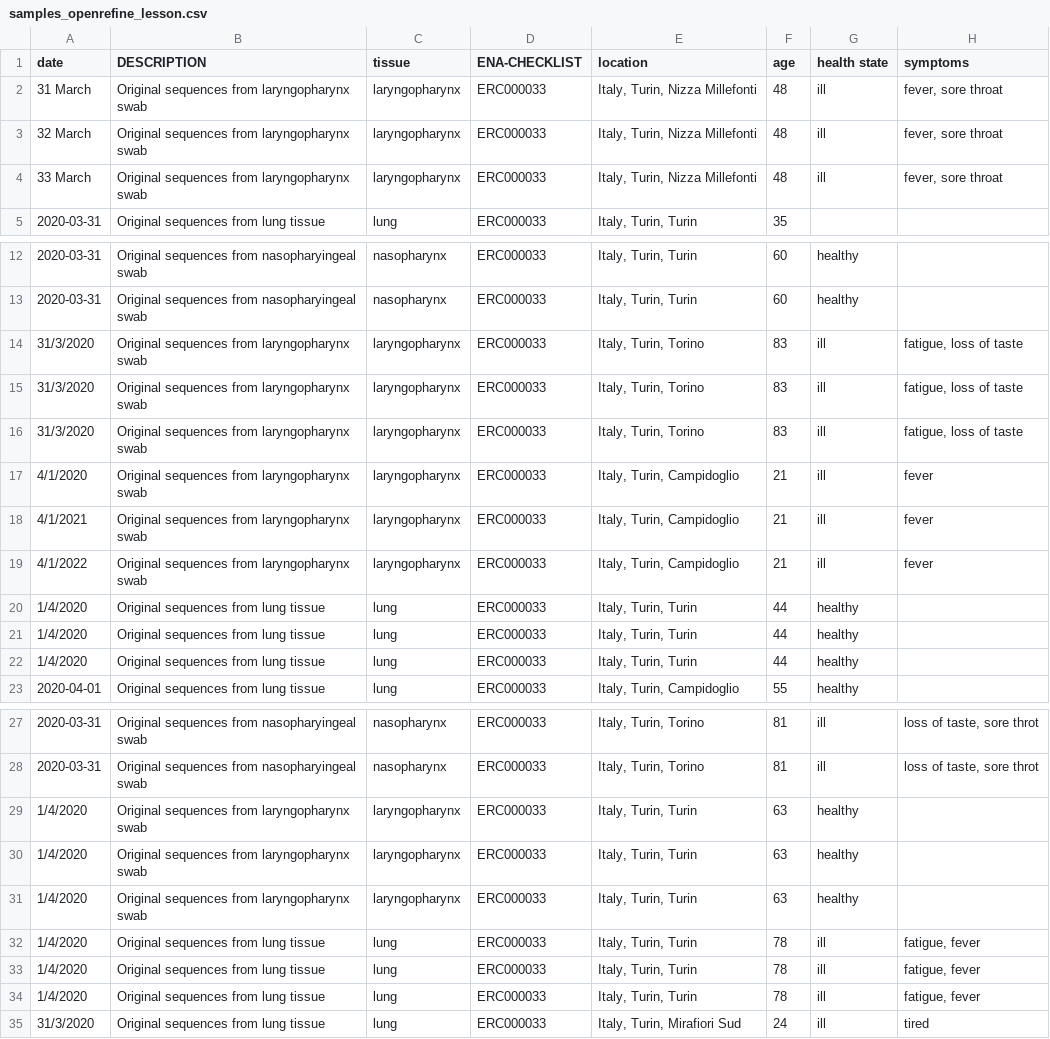
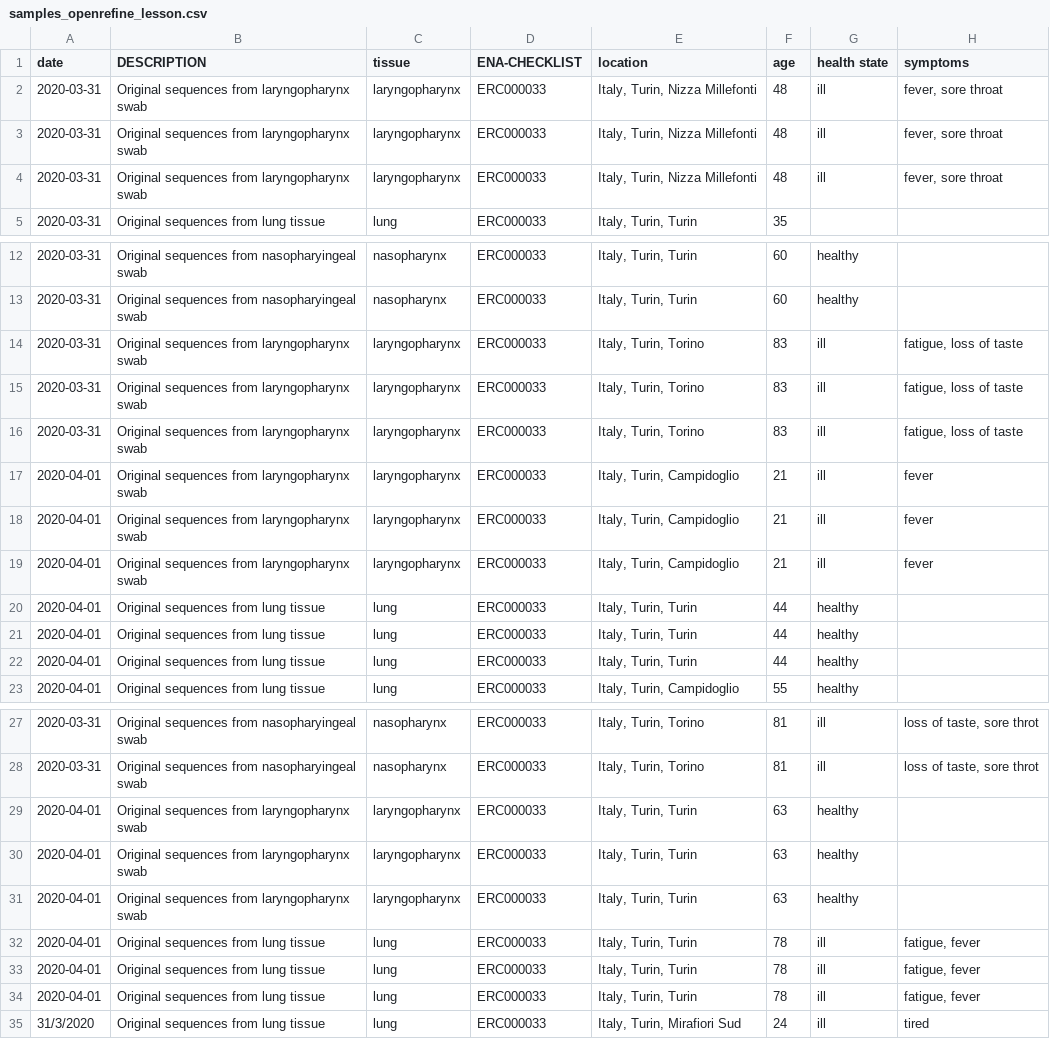
Before and after one commit to elinkronander/analysis-recipe-2025-04, a CSV file: samples_openrefine_lesson.csv, drawn as a sheet; only a part is shown, gaps mark what is left out; the diff names each change by its address in the sheet, - before the commit and + after, or states it on an @@ line.

Commit message:
change dates to correct format
removed false dates and changed date formats

```diff
--- a/samples_openrefine_lesson.csv
+++ b/samples_openrefine_lesson.csv
-A2 (date): 31 March
+A2 (date): 2020-03-31
-A3 (date): 32 March
+A3 (date): 2020-03-31
-A4 (date): 33 March
+A4 (date): 2020-03-31
-A14:A16 (date): 31/3/2020
+A14:A16 (date): 2020-03-31
-A17 (date): 4/1/2020
+A17 (date): 2020-04-01
-A18 (date): 4/1/2021
+A18 (date): 2020-04-01
-A19 (date): 4/1/2022
+A19 (date): 2020-04-01
-A20:A22 (date): 1/4/2020
+A20:A22 (date): 2020-04-01
-A29:A34 (date): 1/4/2020
+A29:A34 (date): 2020-04-01
```
